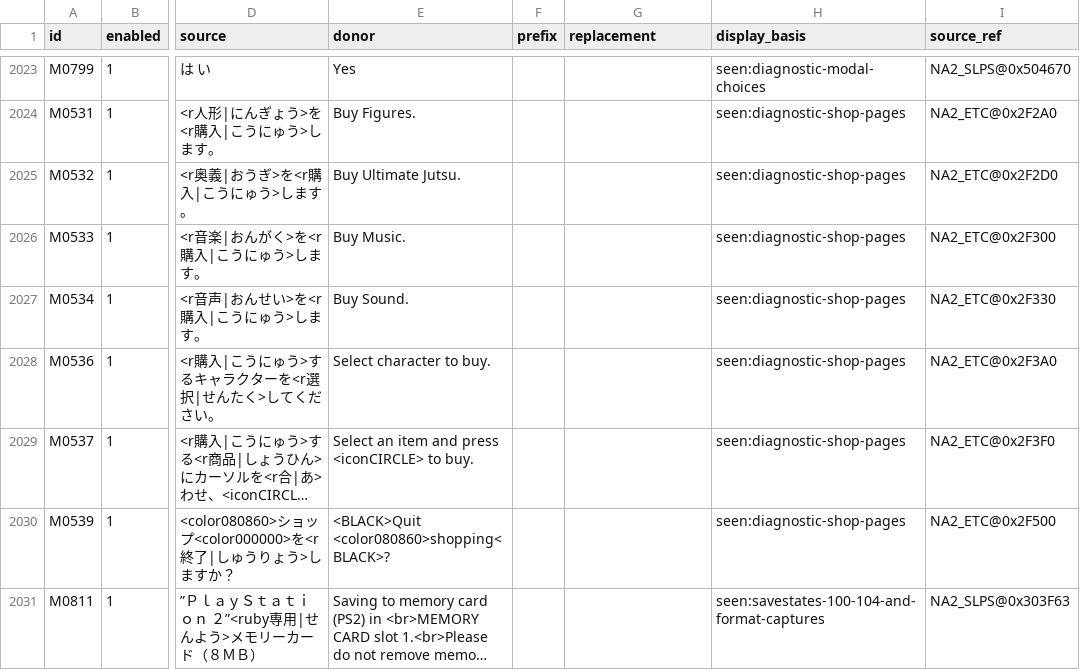
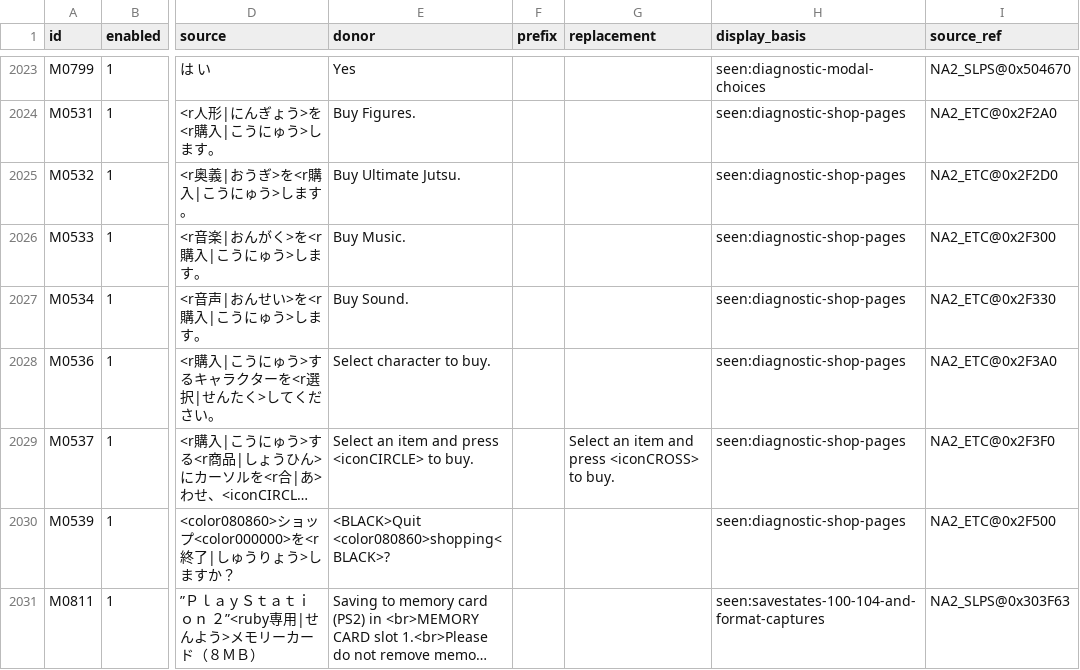
Before and after one commit to solid1353/NA2-Modding, a TSV file: na2_patcher/features/localization/translation_importer/mappings.tsv, drawn as a sheet; only a part is shown, gaps mark what is left out; long unchanged cells end in …; the diff names each change by its address in the sheet, - before the commit and + after, or states it on an @@ line.

Commit message:
[String translation] Align Shop prompt with Cross confirm

```diff
--- a/na2_patcher/features/localization/translation_importer/mappings.tsv
+++ b/na2_patcher/features/localization/translation_importer/mappings.tsv
-G2029 (replacement): (empty)
+G2029 (replacement): Select an item and press <iconCROSS> to buy.
```
Also changed, not shown: na2_patcher/profiles/current/features.tsv, 3 other files.
